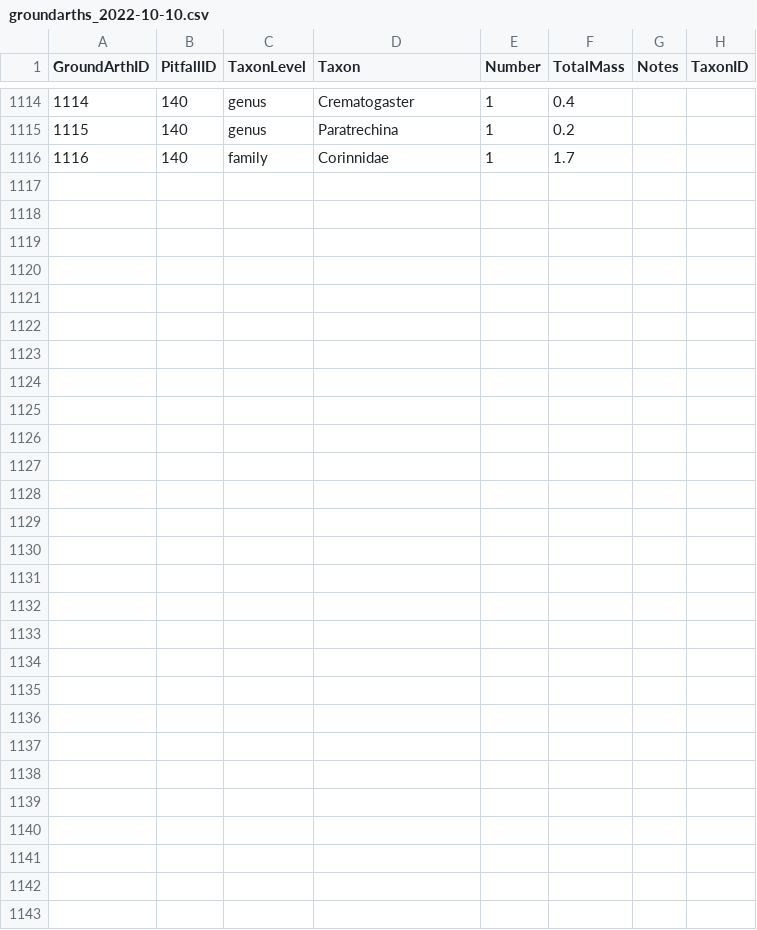
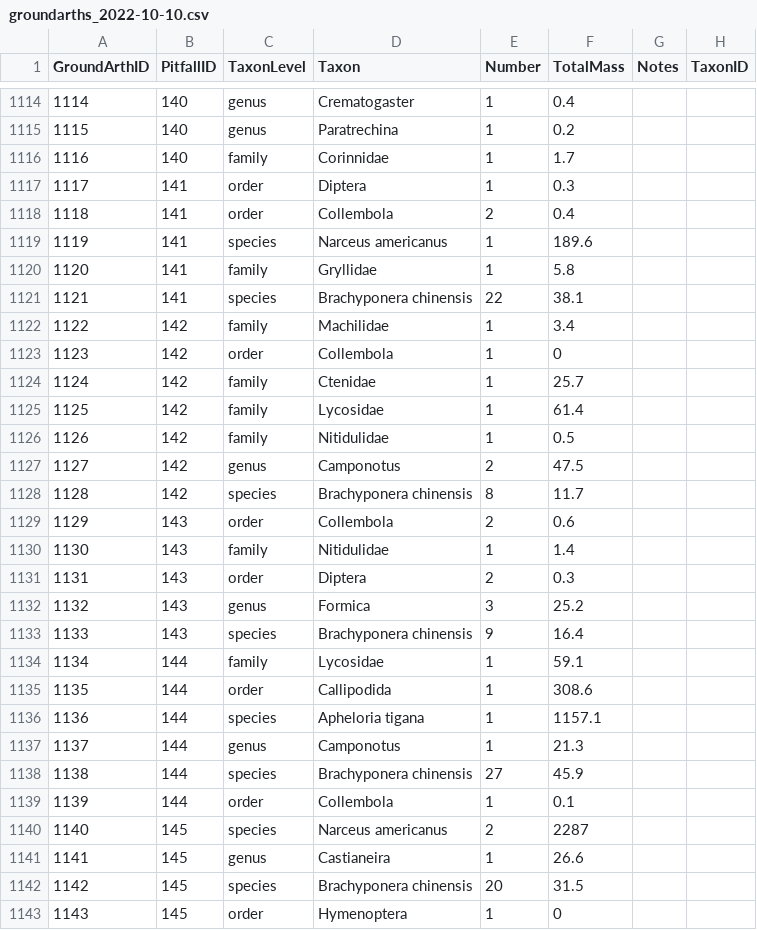
Before and after one commit to IREdwards27/arths-on-landscapes, a CSV file: data/groundarths_2022-10-10.csv, drawn as a sheet; only a part is shown, gaps mark what is left out.

```diff
--- a/data/groundarths_2022-10-10.csv
+++ b/data/groundarths_2022-10-10.csv
@@ -1116 +1116,28 @@ GroundArthID,PitfallID,TaxonLevel,Taxon,Number,TotalMass,Notes,TaxonID
 1116,140,family,Corinnidae,1,1.7,,
+1117,141,order,Diptera,1,0.3,,
+1118,141,order,Collembola,2,0.4,,
+1119,141,species,Narceus americanus,1,189.6,,
+1120,141,family,Gryllidae,1,5.8,,
+1121,141,species,Brachyponera chinensis,22,38.1,,
+1122,142,family,Machilidae,1,3.4,,
+1123,142,order,Collembola,1,0,,
+1124,142,family,Ctenidae,1,25.7,,
+1125,142,family,Lycosidae,1,61.4,,
+1126,142,family,Nitidulidae,1,0.5,,
+1127,142,genus,Camponotus,2,47.5,,
+1128,142,species,Brachyponera chinensis,8,11.7,,
+1129,143,order,Collembola,2,0.6,,
+1130,143,family,Nitidulidae,1,1.4,,
+1131,143,order,Diptera,2,0.3,,
+1132,143,genus,Formica,3,25.2,,
+1133,143,species,Brachyponera chinensis,9,16.4,,
+1134,144,family,Lycosidae,1,59.1,,
+1135,144,order,Callipodida,1,308.6,,
+1136,144,species,Apheloria tigana,1,1157.1,,
+1137,144,genus,Camponotus,1,21.3,,
+1138,144,species,Brachyponera chinensis,27,45.9,,
+1139,144,order,Collembola,1,0.1,,
+1140,145,species,Narceus americanus,2,2287,,
+1141,145,genus,Castianeira,1,26.6,,
+1142,145,species,Brachyponera chinensis,20,31.5,,
+1143,145,order,Hymenoptera,1,0,,
```
Also changed, not shown: data/beatsheets_2022-08-16.csv, data/foliagearths_2022-10-10.csv, 2 other files.
